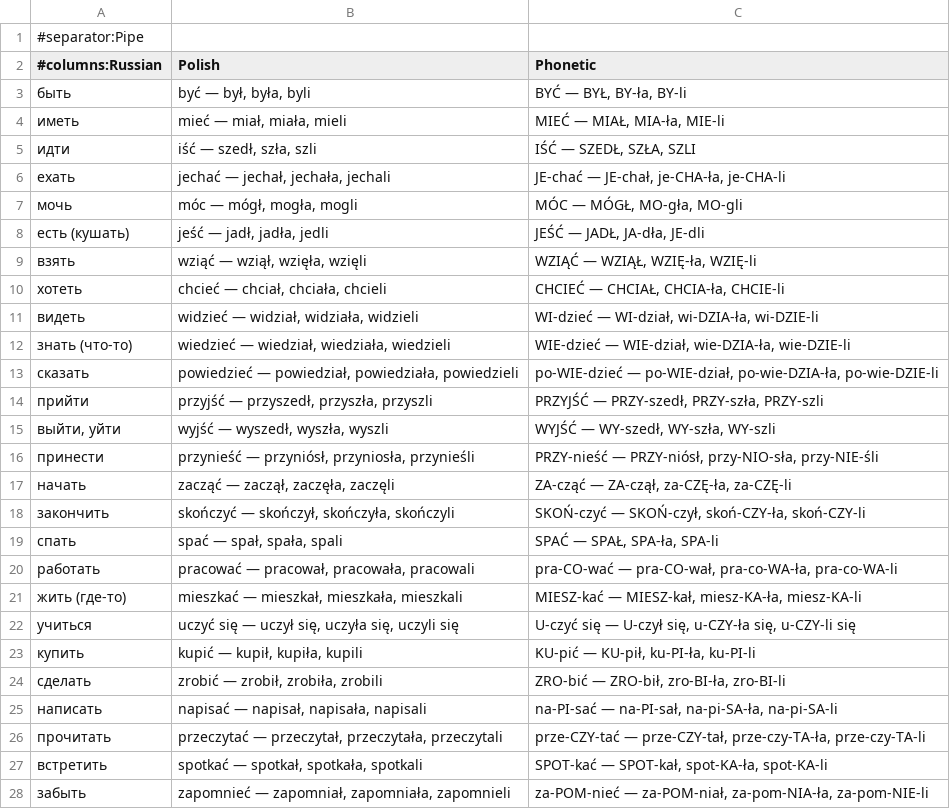
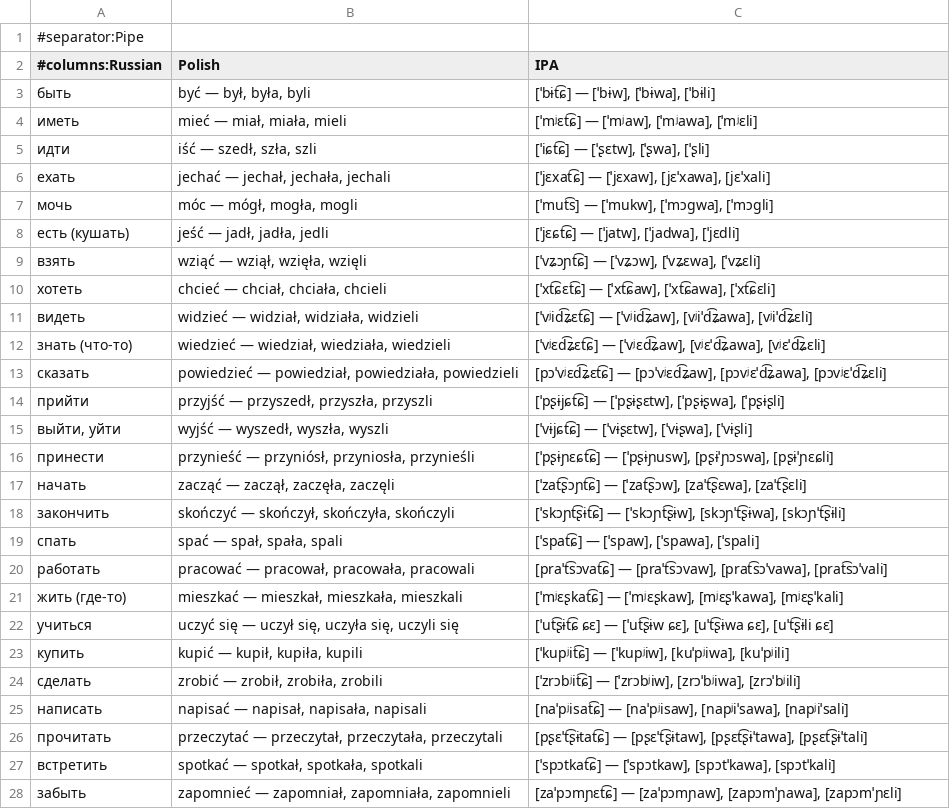
Before and after one commit to k-lisovskiy/polish, a CSV file: decks/repair-02-past-tense.csv, drawn as a sheet; only a part is shown; the diff covers the shown part only.

```diff
--- a/decks/repair-02-past-tense.csv
+++ b/decks/repair-02-past-tense.csv
@@ -1,28 +1,28 @@
 #separator:Pipe
-#columns:Russian|Polish|Phonetic
-быть|być — był, była, byli|BYĆ — BYŁ, BY-ła, BY-li
-иметь|mieć — miał, miała, mieli|MIEĆ — MIAŁ, MIA-ła, MIE-li
-идти|iść — szedł, szła, szli|IŚĆ — SZEDŁ, SZŁA, SZLI
-ехать|jechać — jechał, jechała, jechali|JE-chać — JE-chał, je-CHA-ła, je-CHA-li
-мочь|móc — mógł, mogła, mogli|MÓC — MÓGŁ, MO-gła, MO-gli
-есть (кушать)|jeść — jadł, jadła, jedli|JEŚĆ — JADŁ, JA-dła, JE-dli
-взять|wziąć — wziął, wzięła, wzięli|WZIĄĆ — WZIĄŁ, WZIĘ-ła, WZIĘ-li
-хотеть|chcieć — chciał, chciała, chcieli|CHCIEĆ — CHCIAŁ, CHCIA-ła, CHCIE-li
-видеть|widzieć — widział, widziała, widzieli|WI-dzieć — WI-dział, wi-DZIA-ła, wi-DZIE-li
-знать (что-то)|wiedzieć — wiedział, wiedziała, wiedzieli|WIE-dzieć — WIE-dział, wie-DZIA-ła, wie-DZIE-li
-сказать|powiedzieć — powiedział, powiedziała, powiedzieli|po-WIE-dzieć — po-WIE-dział, po-wie-DZIA-ła, po-wie-DZIE-li
-прийти|przyjść — przyszedł, przyszła, przyszli|PRZYJŚĆ — PRZY-szedł, PRZY-szła, PRZY-szli
-выйти, уйти|wyjść — wyszedł, wyszła, wyszli|WYJŚĆ — WY-szedł, WY-szła, WY-szli
-принести|przynieść — przyniósł, przyniosła, przynieśli|PRZY-nieść — PRZY-niósł, przy-NIO-sła, przy-NIE-śli
-начать|zacząć — zaczął, zaczęła, zaczęli|ZA-cząć — ZA-czął, za-CZĘ-ła, za-CZĘ-li
-закончить|skończyć — skończył, skończyła, skończyli|SKOŃ-czyć — SKOŃ-czył, skoń-CZY-ła, skoń-CZY-li
-спать|spać — spał, spała, spali|SPAĆ — SPAŁ, SPA-ła, SPA-li
-работать|pracować — pracował, pracowała, pracowali|pra-CO-wać — pra-CO-wał, pra-co-WA-ła, pra-co-WA-li
-жить (где-то)|mieszkać — mieszkał, mieszkała, mieszkali|MIESZ-kać — MIESZ-kał, miesz-KA-ła, miesz-KA-li
-учиться|uczyć się — uczył się, uczyła się, uczyli się|U-czyć się — U-czył się, u-CZY-ła się, u-CZY-li się
-купить|kupić — kupił, kupiła, kupili|KU-pić — KU-pił, ku-PI-ła, ku-PI-li
-сделать|zrobić — zrobił, zrobiła, zrobili|ZRO-bić — ZRO-bił, zro-BI-ła, zro-BI-li
-написать|napisać — napisał, napisała, napisali|na-PI-sać — na-PI-sał, na-pi-SA-ła, na-pi-SA-li
-прочитать|przeczytać — przeczytał, przeczytała, przeczytali|prze-CZY-tać — prze-CZY-tał, prze-czy-TA-ła, prze-czy-TA-li
-встретить|spotkać — spotkał, spotkała, spotkali|SPOT-kać — SPOT-kał, spot-KA-ła, spot-KA-li
-забыть|zapomnieć — zapomniał, zapomniała, zapomnieli|za-POM-nieć — za-POM-niał, za-pom-NIA-ła, za-pom-NIE-li
+#columns:Russian|Polish|IPA
+быть|być — był, była, byli|[ˈbɨt͡ɕ] — [ˈbɨw], [ˈbɨwa], [ˈbɨli]
+иметь|mieć — miał, miała, mieli|[ˈmʲɛt͡ɕ] — [ˈmʲaw], [ˈmʲawa], [ˈmʲɛli]
+идти|iść — szedł, szła, szli|[ˈiɕt͡ɕ] — [ˈʂɛtw], [ˈʂwa], [ˈʂli]
+ехать|jechać — jechał, jechała, jechali|[ˈjɛxat͡ɕ] — [ˈjɛxaw], [jɛˈxawa], [jɛˈxali]
+мочь|móc — mógł, mogła, mogli|[ˈmut͡s] — [ˈmukw], [ˈmɔɡwa], [ˈmɔɡli]
+есть (кушать)|jeść — jadł, jadła, jedli|[ˈjɛɕt͡ɕ] — [ˈjatw], [ˈjadwa], [ˈjɛdli]
+взять|wziąć — wziął, wzięła, wzięli|[ˈvʑɔɲt͡ɕ] — [ˈvʑɔw], [ˈvʑɛwa], [ˈvʑɛli]
+хотеть|chcieć — chciał, chciała, chcieli|[ˈxt͡ɕɛt͡ɕ] — [ˈxt͡ɕaw], [ˈxt͡ɕawa], [ˈxt͡ɕɛli]
+видеть|widzieć — widział, widziała, widzieli|[ˈvʲid͡ʑɛt͡ɕ] — [ˈvʲid͡ʑaw], [vʲiˈd͡ʑawa], [vʲiˈd͡ʑɛli]
+знать (что-то)|wiedzieć — wiedział, wiedziała, wiedzieli|[ˈvʲɛd͡ʑɛt͡ɕ] — [ˈvʲɛd͡ʑaw], [vʲɛˈd͡ʑawa], [vʲɛˈd͡ʑɛli]
+сказать|powiedzieć — powiedział, powiedziała, powiedzieli|[pɔˈvʲɛd͡ʑɛt͡ɕ] — [pɔˈvʲɛd͡ʑaw], [pɔvʲɛˈd͡ʑawa], [pɔvʲɛˈd͡ʑɛli]
+прийти|przyjść — przyszedł, przyszła, przyszli|[ˈpʂɨjɕt͡ɕ] — [ˈpʂɨʂɛtw], [ˈpʂɨʂwa], [ˈpʂɨʂli]
+выйти, уйти|wyjść — wyszedł, wyszła, wyszli|[ˈvɨjɕt͡ɕ] — [ˈvɨʂɛtw], [ˈvɨʂwa], [ˈvɨʂli]
+принести|przynieść — przyniósł, przyniosła, przynieśli|[ˈpʂɨɲɛɕt͡ɕ] — [ˈpʂɨɲusw], [pʂɨˈɲɔswa], [pʂɨˈɲɛɕli]
+начать|zacząć — zaczął, zaczęła, zaczęli|[ˈzat͡ʂɔɲt͡ɕ] — [ˈzat͡ʂɔw], [zaˈt͡ʂɛwa], [zaˈt͡ʂɛli]
+закончить|skończyć — skończył, skończyła, skończyli|[ˈskɔɲt͡ʂɨt͡ɕ] — [ˈskɔɲt͡ʂɨw], [skɔɲˈt͡ʂɨwa], [skɔɲˈt͡ʂɨli]
+спать|spać — spał, spała, spali|[ˈspat͡ɕ] — [ˈspaw], [ˈspawa], [ˈspali]
+работать|pracować — pracował, pracowała, pracowali|[praˈt͡sɔvat͡ɕ] — [praˈt͡sɔvaw], [prat͡sɔˈvawa], [prat͡sɔˈvali]
+жить (где-то)|mieszkać — mieszkał, mieszkała, mieszkali|[ˈmʲɛʂkat͡ɕ] — [ˈmʲɛʂkaw], [mʲɛʂˈkawa], [mʲɛʂˈkali]
+учиться|uczyć się — uczył się, uczyła się, uczyli się|[ˈut͡ʂɨt͡ɕ ɕɛ] — [ˈut͡ʂɨw ɕɛ], [uˈt͡ʂɨwa ɕɛ], [uˈt͡ʂɨli ɕɛ]
+купить|kupić — kupił, kupiła, kupili|[ˈkupʲit͡ɕ] — [ˈkupʲiw], [kuˈpʲiwa], [kuˈpʲili]
+сделать|zrobić — zrobił, zrobiła, zrobili|[ˈzrɔbʲit͡ɕ] — [ˈzrɔbʲiw], [zrɔˈbʲiwa], [zrɔˈbʲili]
+написать|napisać — napisał, napisała, napisali|[naˈpʲisat͡ɕ] — [naˈpʲisaw], [napʲiˈsawa], [napʲiˈsali]
+прочитать|przeczytać — przeczytał, przeczytała, przeczytali|[pʂɛˈt͡ʂɨtat͡ɕ] — [pʂɛˈt͡ʂɨtaw], [pʂɛt͡ʂɨˈtawa], [pʂɛt͡ʂɨˈtali]
+встретить|spotkać — spotkał, spotkała, spotkali|[ˈspɔtkat͡ɕ] — [ˈspɔtkaw], [spɔtˈkawa], [spɔtˈkali]
+забыть|zapomnieć — zapomniał, zapomniała, zapomnieli|[zaˈpɔmɲɛt͡ɕ] — [zaˈpɔmɲaw], [zapɔmˈɲawa], [zapɔmˈɲɛli]
```
Also changed, not shown: 11 edited cells elsewhere in this file, decks/repair-01-genitive.csv, decks/repair-03-masculine-personal.csv, 4 other files.
